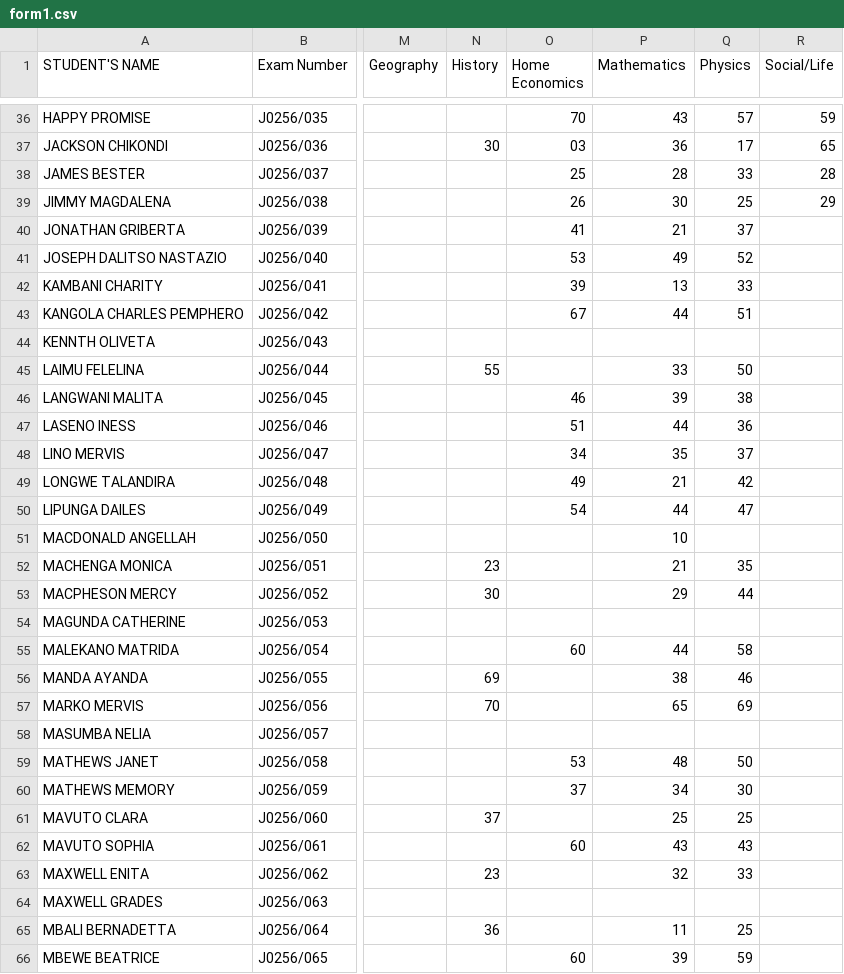
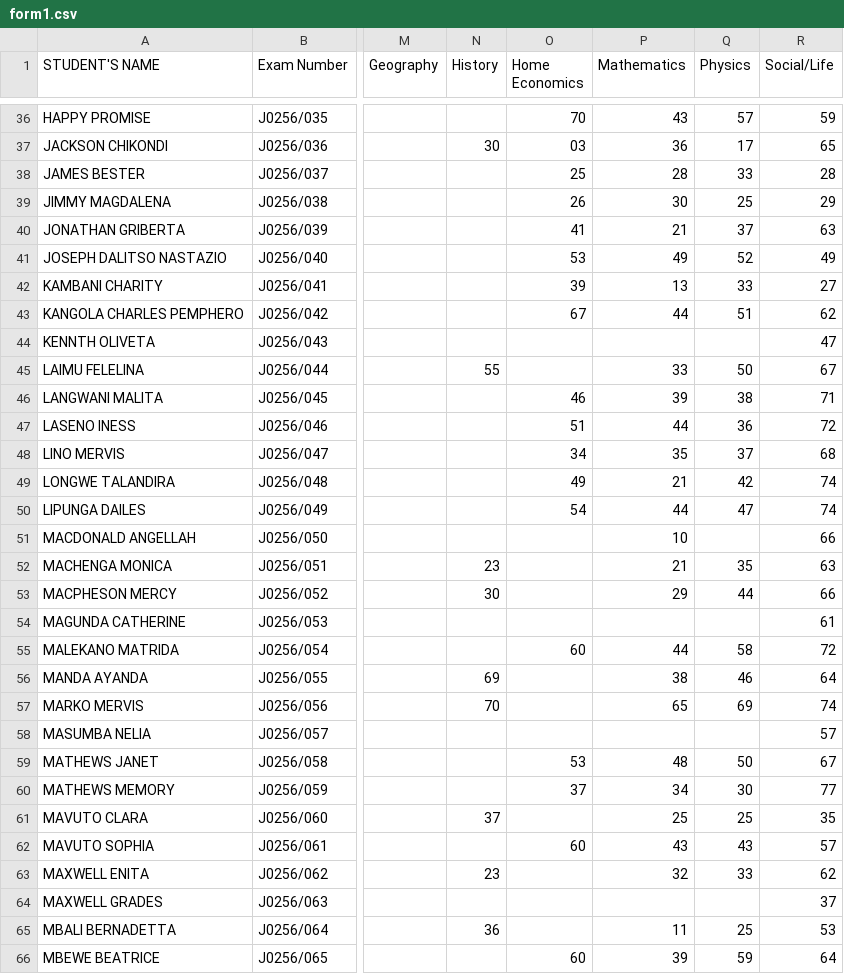
Before and after one commit to enitac/c, a CSV file: form1.csv, drawn as a sheet; only a part is shown, gaps mark what is left out; the diff covers the shown part only; the diff names each change by its address in the sheet, - before the commit and + after, or states it on an @@ line.

Commit message:
Update: form1 - Social/Life (5/8/2026, 5:48:46 AM)

```diff
--- a/form1.csv
+++ b/form1.csv
-R40 (Social/Life): (empty)
+R40 (Social/Life): 63
-R41 (Social/Life): (empty)
+R41 (Social/Life): 49
-R42 (Social/Life): (empty)
+R42 (Social/Life): 27
-R43 (Social/Life): (empty)
+R43 (Social/Life): 62
-R44 (Social/Life): (empty)
+R44 (Social/Life): 47
-R45 (Social/Life): (empty)
+R45 (Social/Life): 67
-R46 (Social/Life): (empty)
+R46 (Social/Life): 71
-R47 (Social/Life): (empty)
+R47 (Social/Life): 72
-R48 (Social/Life): (empty)
+R48 (Social/Life): 68
-R49:R50 (Social/Life): (empty)
+R49:R50 (Social/Life): 74
-R51 (Social/Life): (empty)
+R51 (Social/Life): 66
-R52 (Social/Life): (empty)
+R52 (Social/Life): 63
-R53 (Social/Life): (empty)
+R53 (Social/Life): 66
-R54 (Social/Life): (empty)
+R54 (Social/Life): 61
-R55 (Social/Life): (empty)
+R55 (Social/Life): 72
-R56 (Social/Life): (empty)
+R56 (Social/Life): 64
-R57 (Social/Life): (empty)
+R57 (Social/Life): 74
-R58 (Social/Life): (empty)
+R58 (Social/Life): 57
-R59 (Social/Life): (empty)
+R59 (Social/Life): 67
-R60 (Social/Life): (empty)
+R60 (Social/Life): 77
-R61 (Social/Life): (empty)
+R61 (Social/Life): 35
-R62 (Social/Life): (empty)
+R62 (Social/Life): 57
-R63 (Social/Life): (empty)
+R63 (Social/Life): 62
-R64 (Social/Life): (empty)
+R64 (Social/Life): 37
-R65 (Social/Life): (empty)
+R65 (Social/Life): 53
-R66 (Social/Life): (empty)
+R66 (Social/Life): 64
```
Also changed, not shown: 55 edited cells elsewhere in this file.
